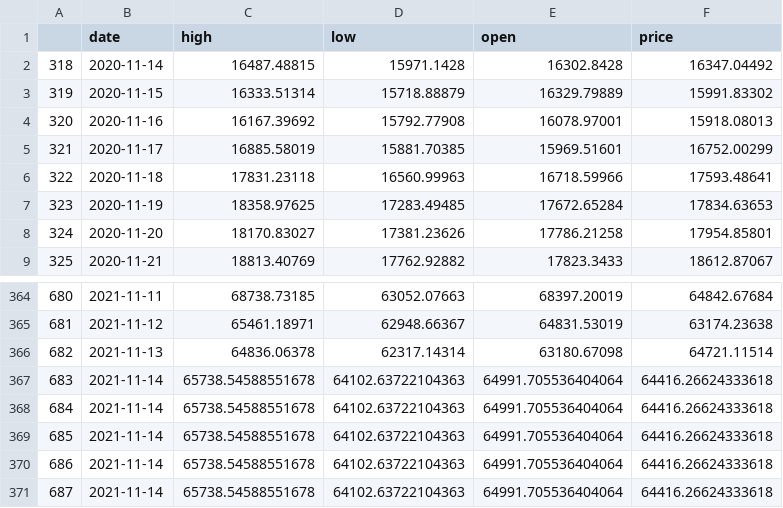
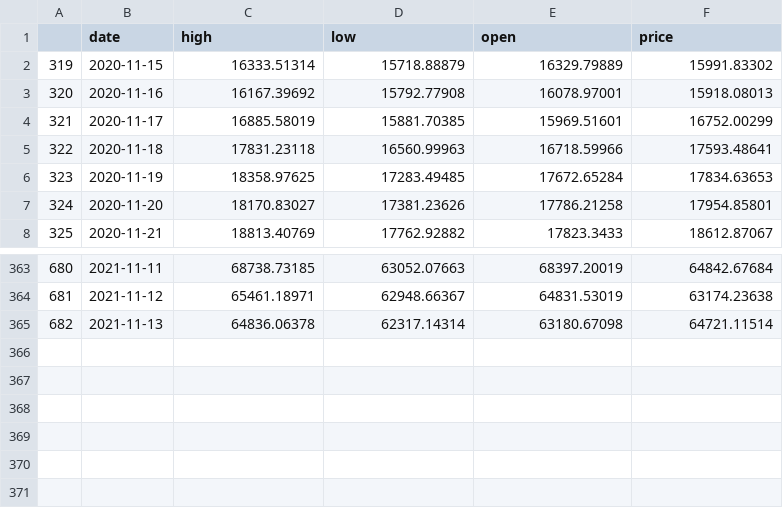
Before and after one commit to CRYPTIC-THESIS/gui, a CSV file: user/csv/db_btc.csv, drawn as a sheet; only a part is shown, gaps mark what is left out.

```diff
--- a/user/csv/db_btc.csv
+++ b/user/csv/db_btc.csv
@@ -1,3 +1,2 @@
 ,date,high,low,open,price
-318,2020-11-14,16487.48815,15971.1428,16302.8428,16347.04492
 319,2020-11-15,16333.51314,15718.88879,16329.79889,15991.83302
@@ -366,6 +365 @@
 682,2021-11-13,64836.06378,62317.14314,63180.67098,64721.11514
-683,2021-11-14,65738.54588551678,64102.63722104363,64991.705536404064,64416.26624333618
-684,2021-11-14,65738.54588551678,64102.63722104363,64991.705536404064,64416.26624333618
-685,2021-11-14,65738.54588551678,64102.63722104363,64991.705536404064,64416.26624333618
-686,2021-11-14,65738.54588551678,64102.63722104363,64991.705536404064,64416.26624333618
-687,2021-11-14,65738.54588551678,64102.63722104363,64991.705536404064,64416.26624333618
```
Also changed, not shown: user/csv/db_doge.csv, user/csv/db_eth.csv, 6 other files.
